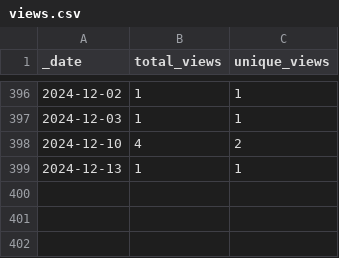
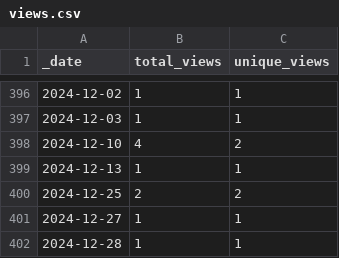
Before and after one commit to AlexRogalskiy/android-patterns, a CSV file: traffic/views.csv, drawn as a sheet; only a part is shown, gaps mark what is left out.

```diff
--- a/traffic/views.csv
+++ b/traffic/views.csv
@@ -399 +399,4 @@ _date,total_views,unique_views
 2024-12-13,1,1
+2024-12-25,2,2
+2024-12-27,1,1
+2024-12-28,1,1
```
Also changed, not shown: traffic/clones.csv, 1 other file.
